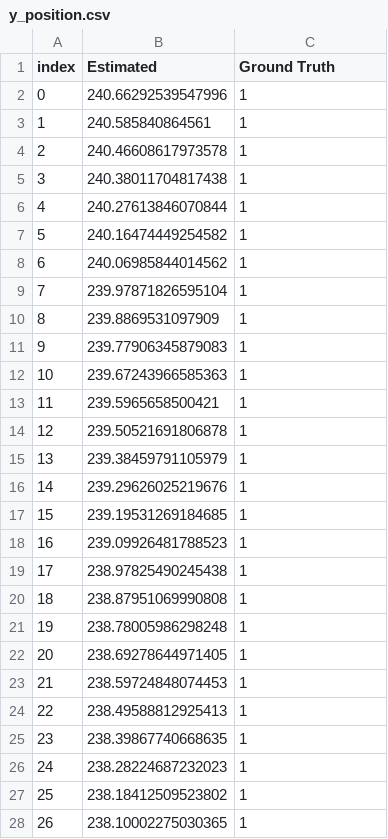
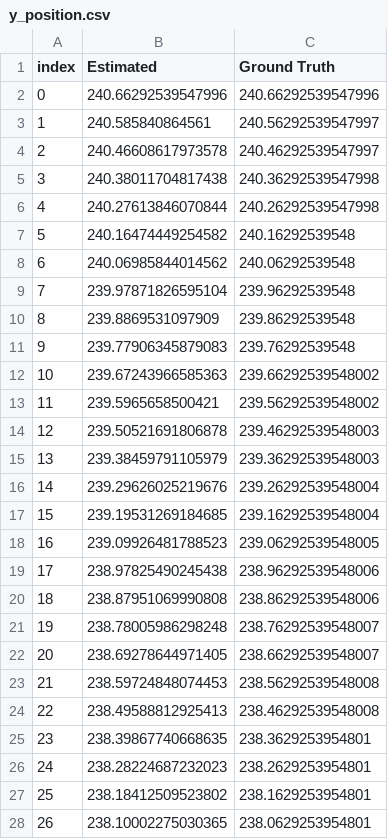
Before and after one commit to elecun/libppe, a CSV file: bin/y_position.csv, drawn as a sheet; only a part is shown; the diff covers the shown part only.

```diff
--- a/bin/y_position.csv
+++ b/bin/y_position.csv
@@ -1,28 +1,28 @@
 index,Estimated,Ground Truth
-0,240.66292539547996,1
-1,240.585840864561,1
-2,240.46608617973578,1
-3,240.38011704817438,1
-4,240.27613846070844,1
-5,240.16474449254582,1
-6,240.06985844014562,1
-7,239.97871826595104,1
-8,239.8869531097909,1
-9,239.77906345879083,1
-10,239.67243966585363,1
-11,239.5965658500421,1
-12,239.50521691806878,1
-13,239.38459791105979,1
-14,239.29626025219676,1
-15,239.19531269184685,1
-16,239.09926481788523,1
-17,238.97825490245438,1
-18,238.87951069990808,1
-19,238.78005986298248,1
-20,238.69278644971405,1
-21,238.59724848074453,1
-22,238.49588812925413,1
-23,238.39867740668635,1
-24,238.28224687232023,1
-25,238.18412509523802,1
-26,238.10002275030365,1
+0,240.66292539547996,240.66292539547996
+1,240.585840864561,240.56292539547997
+2,240.46608617973578,240.46292539547997
+3,240.38011704817438,240.36292539547998
+4,240.27613846070844,240.26292539547998
+5,240.16474449254582,240.16292539548
+6,240.06985844014562,240.06292539548
+7,239.97871826595104,239.96292539548
+8,239.8869531097909,239.86292539548
+9,239.77906345879083,239.76292539548
+10,239.67243966585363,239.66292539548002
+11,239.5965658500421,239.56292539548002
+12,239.50521691806878,239.46292539548003
+13,239.38459791105979,239.36292539548003
+14,239.29626025219676,239.26292539548004
+15,239.19531269184685,239.16292539548004
+16,239.09926481788523,239.06292539548005
+17,238.97825490245438,238.96292539548006
+18,238.87951069990808,238.86292539548006
+19,238.78005986298248,238.76292539548007
+20,238.69278644971405,238.66292539548007
+21,238.59724848074453,238.56292539548008
+22,238.49588812925413,238.46292539548008
+23,238.39867740668635,238.3629253954801
+24,238.28224687232023,238.2629253954801
+25,238.18412509523802,238.1629253954801
+26,238.10002275030365,238.0629253954801
```
Also changed, not shown: 4 edited cells elsewhere in this file, 1 other file.
